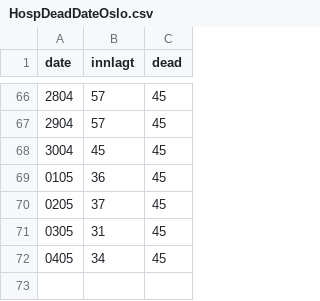
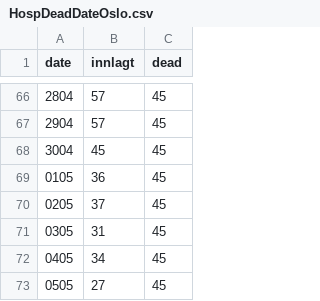
Before and after one commit to andrevo/covid19-ntnu, a CSV file: Network models/Master model/HospDeadDateOslo.csv, drawn as a sheet; only a part is shown, gaps mark what is left out; the diff names each change by its address in the sheet, - before the commit and + after, or states it on an @@ line.

Commit message:
Add files via upload

```diff
--- a/Network models/Master model/HospDeadDateOslo.csv
+++ b/Network models/Master model/HospDeadDateOslo.csv
+row 73: 0505 | 27 | 45
```
